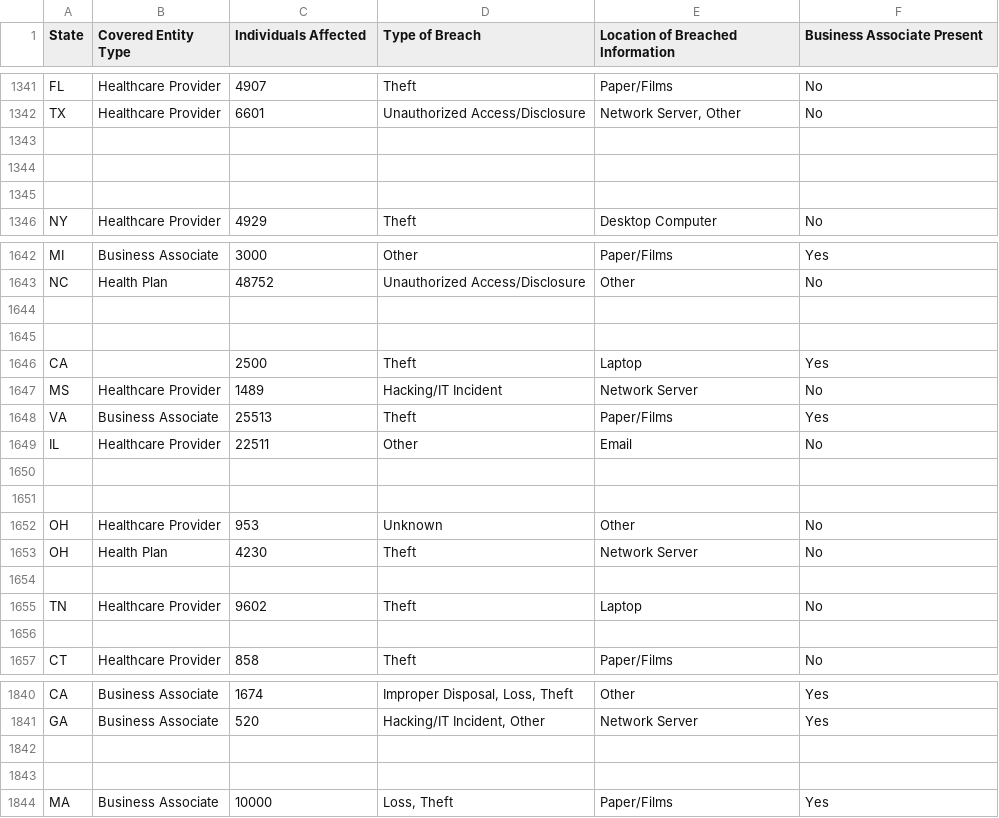
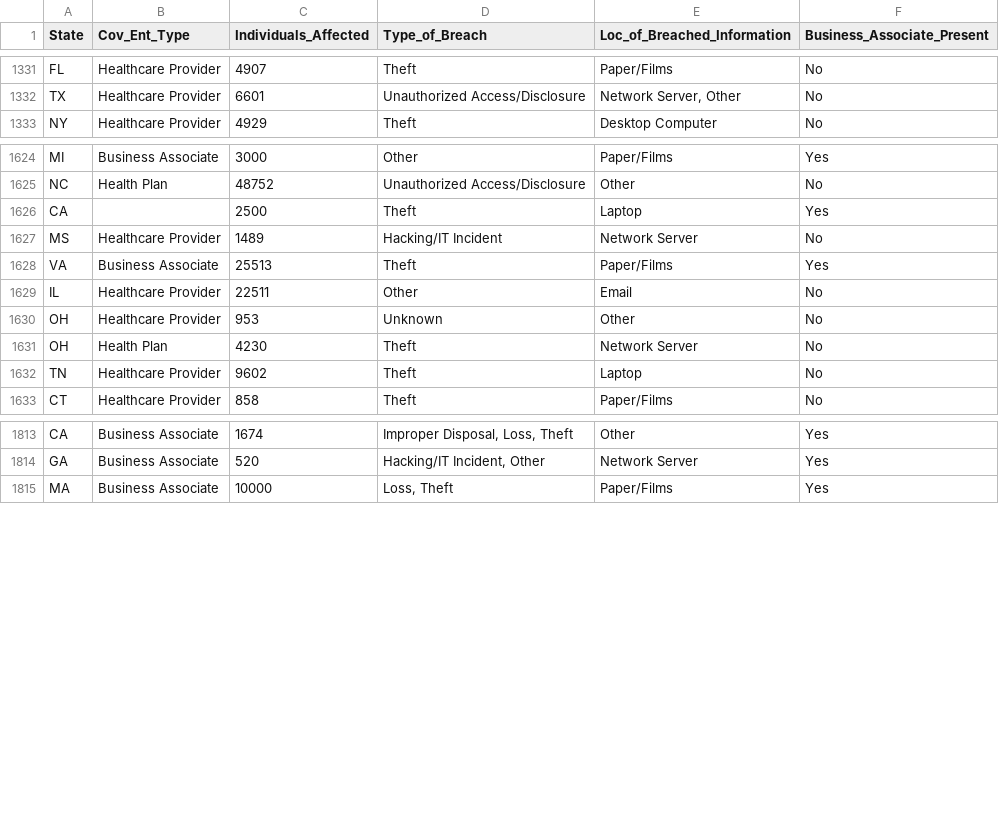
Before and after one commit to kessmith/Breach-Research, a CSV file: Datasets/Combined_Dataset.csv, drawn as a sheet; only a part is shown, gaps mark what is left out; the diff covers the shown part only.

Commit message:
Begin Data Analysis of unstructured combined dataset

```diff
--- a/Datasets/Combined_Dataset.csv
+++ b/Datasets/Combined_Dataset.csv
@@ -1 +1 @@
-State,Covered Entity Type,Individuals Affected,Type of Breach,Location of Breached Information,Business Associate Present
+State,Cov_Ent_Type,Individuals_Affected,Type_of_Breach,Loc_of_Breached_Information,Business_Associate_Present
@@ -1342,5 +1332,2 @@ FL,Healthcare Provider,4907,Theft,Paper/Films,No
 TX,Healthcare Provider,6601,Unauthorized Access/Disclosure,"Network Server, Other",No
-,,,,,
-,,,,,
-,,,,,
 NY,Healthcare Provider,4929,Theft,Desktop Computer,No
@@ -1643,4 +1625,2 @@ MI,Business Associate,3000,Other,Paper/Films,Yes
 NC,Health Plan,48752,Unauthorized Access/Disclosure,Other,No
-,,,,,
-,,,,,
 CA,,2500,Theft,Laptop,Yes
@@ -1649,9 +1629,5 @@ VA,Business Associate,25513,Theft,Paper/Films,Yes
 IL,Healthcare Provider,22511,Other,Email,No
-,,,,,
-,,,,,
 OH,Healthcare Provider,953,Unknown,Other,No
 OH,Health Plan,4230,Theft,Network Server,No
-,,,,,
 TN,Healthcare Provider,9602,Theft,Laptop,No
-,,,,,
 CT,Healthcare Provider,858,Theft,Paper/Films,No
@@ -1841,4 +1814,2 @@ CA,Business Associate,1674,"Improper Disposal, Loss, Theft",Other,Yes
 GA,Business Associate,520,"Hacking/IT Incident, Other",Network Server,Yes
-,,,,,
-,,,,,
 MA,Business Associate,10000,"Loss, Theft",Paper/Films,Yes
```
Also changed, not shown: 26 removed rows elsewhere in this file, 2 other files.
